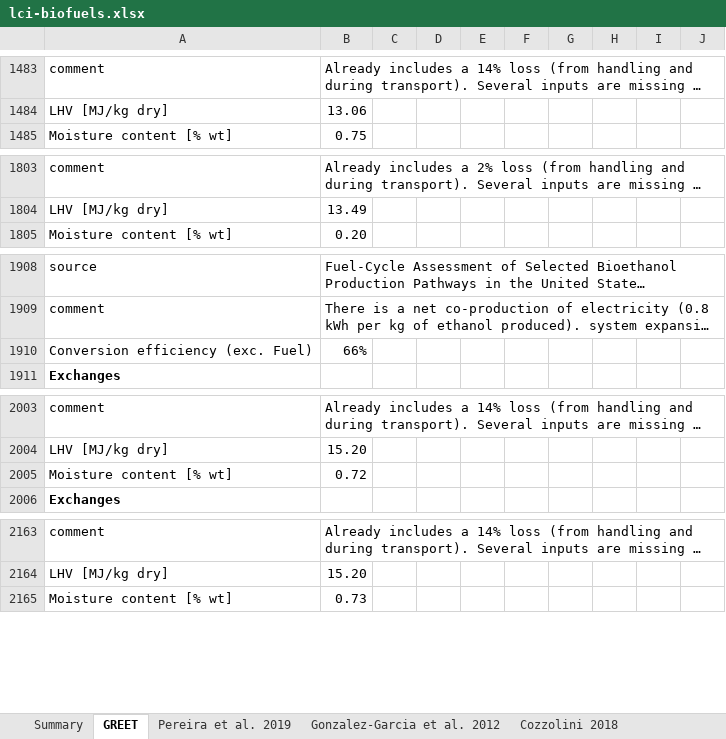
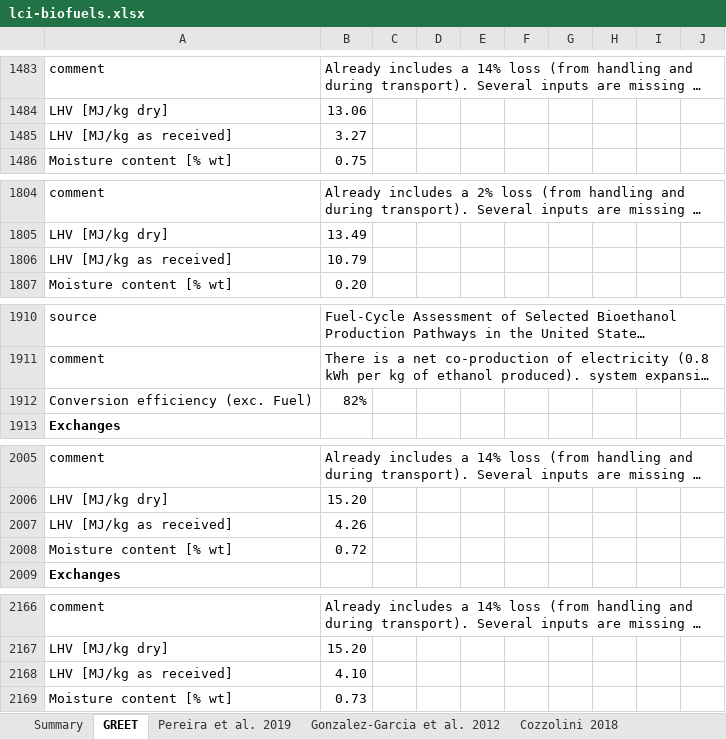
Before and after one commit to romainsacchi/rmnd-lca, an Excel workbook: premise/data/additional_inventories/lci-biofuels.xlsx, sheet GREET, drawn as a sheet; only a part is shown, gaps mark what is left out; long unchanged cells end in …; values as stored, in another font and other column widths than the file's, no borders; removed rows and columns are numbered as before the commit, all else as after; the diff covers the shown part only; the diff names each change by its address in the sheet, - before the commit and + after, or states it on an @@ line.

```diff
--- a/premise/data/additional_inventories/lci-biofuels.xlsx (sheet GREET)
+++ b/premise/data/additional_inventories/lci-biofuels.xlsx (sheet GREET)
+row 1485: LHV [MJ/kg as received] | 3.27
+row 1806: LHV [MJ/kg as received] | 10.79
-row 1910: Conversion efficiency (exc. Fuel) | 66%
+row 1912: Conversion efficiency (exc. Fuel) | 82%
+row 2007: LHV [MJ/kg as received] | 4.26
+row 2168: LHV [MJ/kg as received] | 4.10
```
Also changed, not shown: 1 added row and 21 edited cells elsewhere in this sheet, sheet Pereira et al. 2019, sheet Summary, sheet Cozzolini 2018, sheet Gonzalez-Garcia et al. 2012, sheet Parameters, formulas that keep their value, 15 other files.
